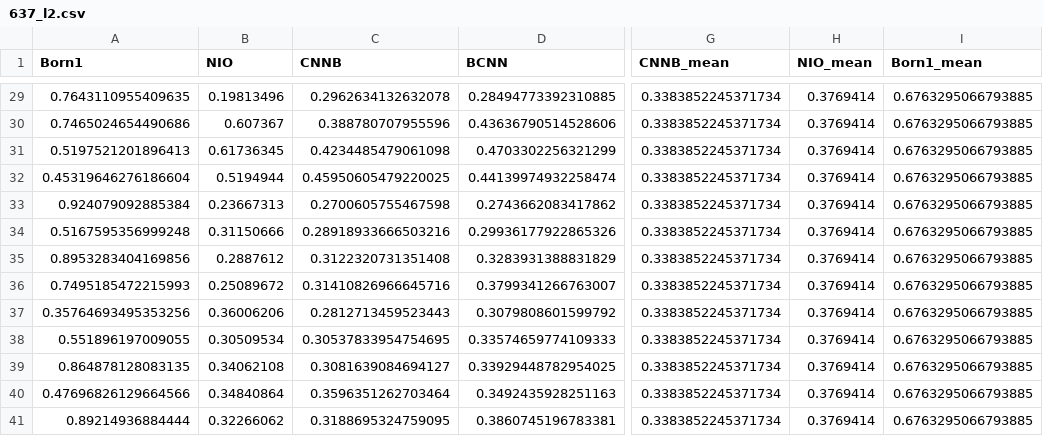
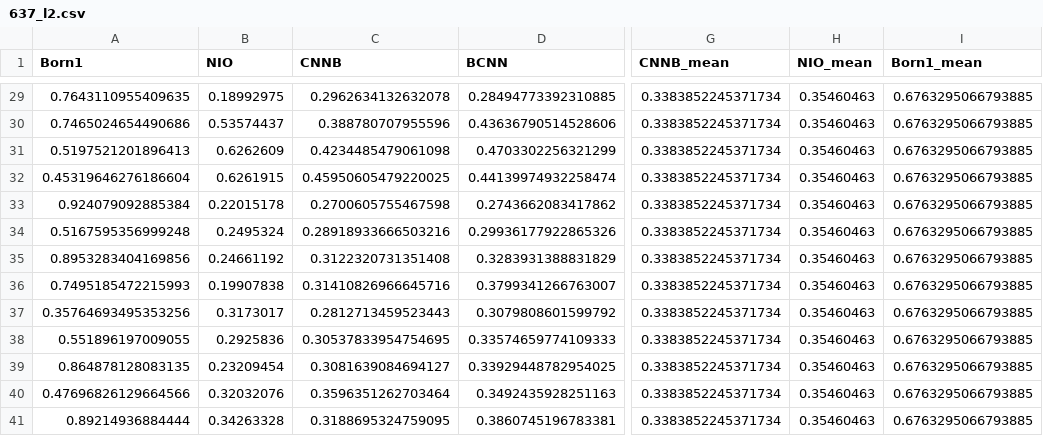
Before and after one commit to jma02/nio-jma, a CSV file: Scattering/637_l2.csv, drawn as a sheet; only a part is shown, gaps mark what is left out; the diff covers the shown part only; the diff names each change by its address in the sheet, - before the commit and + after, or states it on an @@ line.

```diff
--- a/Scattering/637_l2.csv
+++ b/Scattering/637_l2.csv
-B29 (NIO): 0.19813496
+B29 (NIO): 0.18992975
-H29:H41 (NIO_mean): 0.3769414
+H29:H41 (NIO_mean): 0.35460463
-B30 (NIO): 0.607367
+B30 (NIO): 0.53574437
-B31 (NIO): 0.61736345
+B31 (NIO): 0.6262609
-B32 (NIO): 0.5194944
+B32 (NIO): 0.6261915
-B33 (NIO): 0.23667313
+B33 (NIO): 0.22015178
-B34 (NIO): 0.31150666
+B34 (NIO): 0.2495324
-B35 (NIO): 0.2887612
+B35 (NIO): 0.24661192
-B36 (NIO): 0.25089672
+B36 (NIO): 0.19907838
-B37 (NIO): 0.36006206
+B37 (NIO): 0.3173017
-B38 (NIO): 0.30509534
+B38 (NIO): 0.2925836
-B39 (NIO): 0.34062108
+B39 (NIO): 0.23209454
-B40 (NIO): 0.34840864
+B40 (NIO): 0.32032076
-B41 (NIO): 0.32266062
+B41 (NIO): 0.34263328
```
Also changed, not shown: 54 edited cells elsewhere in this file, Scattering/637_l1.csv, 42 other files.
